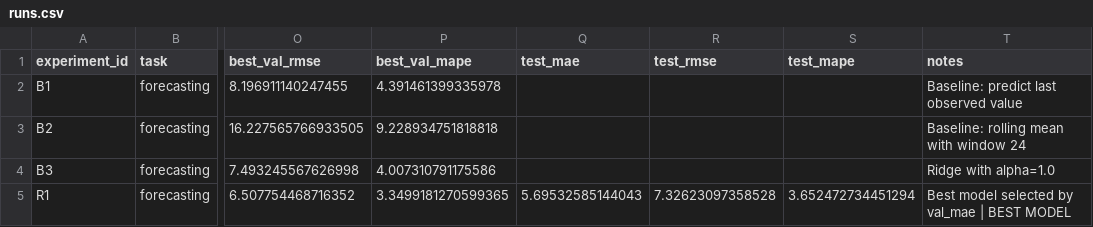
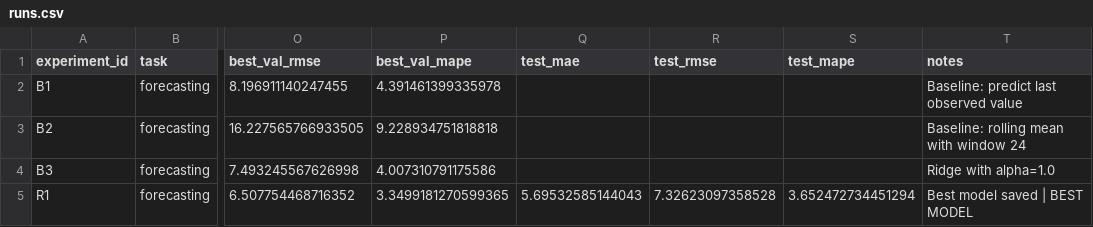
Before and after one commit to TatjanaYMIREA/aie-group-2, a CSV file: homeworks/HW12/artifacts/runs.csv, drawn as a sheet; only a part is shown, gaps mark what is left out; the diff names each change by its address in the sheet, - before the commit and + after, or states it on an @@ line.

```diff
--- a/homeworks/HW12/artifacts/runs.csv
+++ b/homeworks/HW12/artifacts/runs.csv
-T5 (notes): Best model selected by val_mae | BEST MODEL
+T5 (notes): Best model saved | BEST MODEL
```
Also changed, not shown: homeworks/HW10-11/artifacts/runs.csv, 12 other files.
